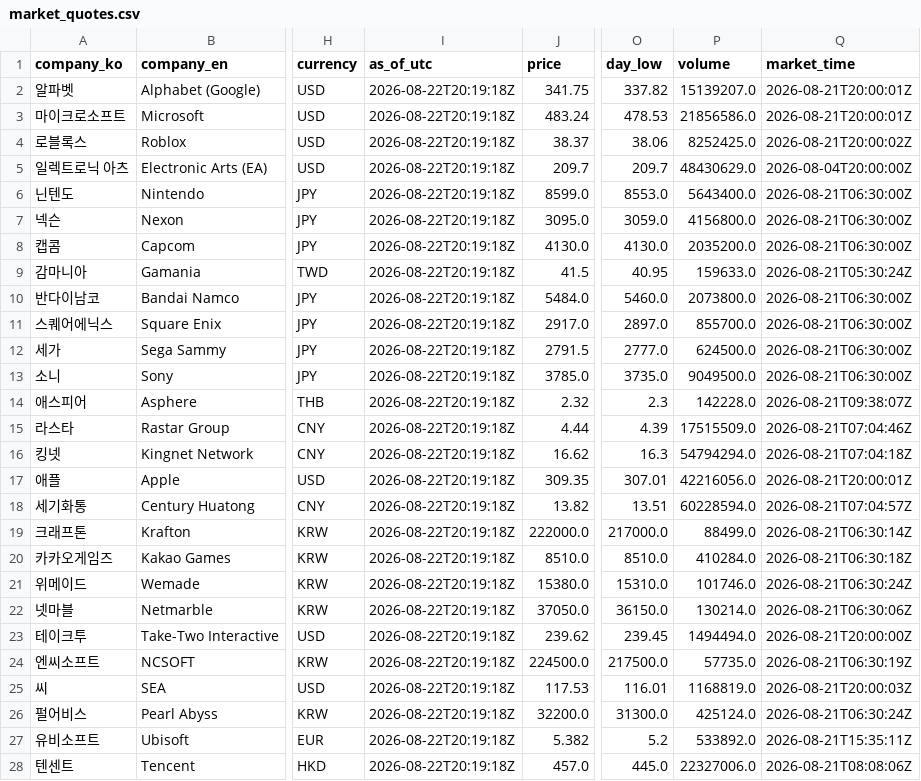
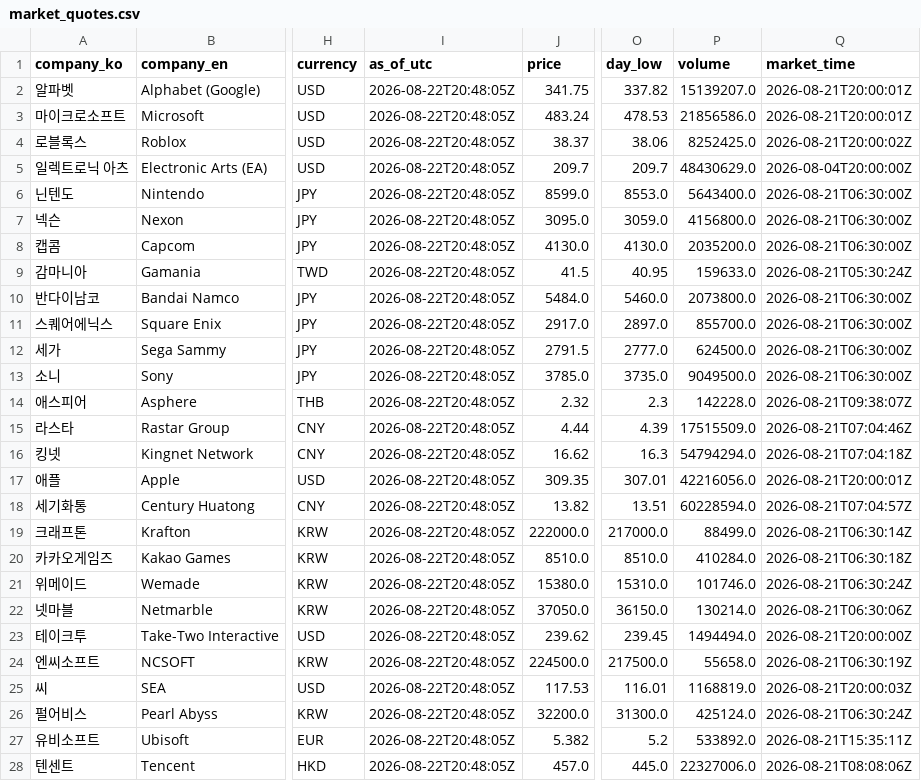
Before and after one commit to NK-rbdautobot/global-game-stock-dashboard, a CSV file: docs/data/market_quotes.csv, drawn as a sheet; only a part is shown, gaps mark what is left out; the diff covers the shown part only; the diff names each change by its address in the sheet, - before the commit and + after, or states it on an @@ line.

```diff
--- a/docs/data/market_quotes.csv
+++ b/docs/data/market_quotes.csv
-I2:I28 (as_of_utc): 2026-08-22T20:19:18Z
+I2:I28 (as_of_utc): 2026-08-22T20:48:05Z
-P24 (volume): 57735.0
+P24 (volume): 55658.0
```
Also changed, not shown: 5 edited cells elsewhere in this file, 2 other files.
